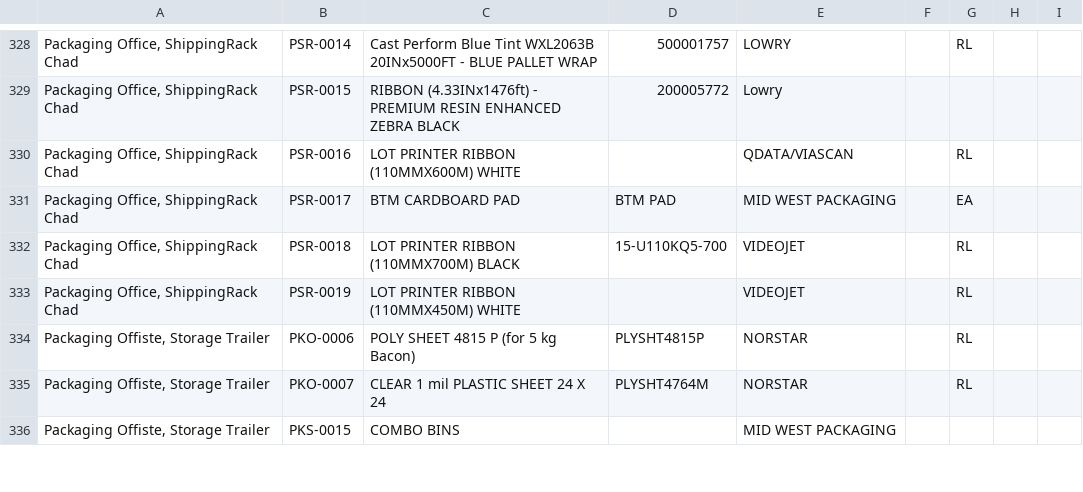
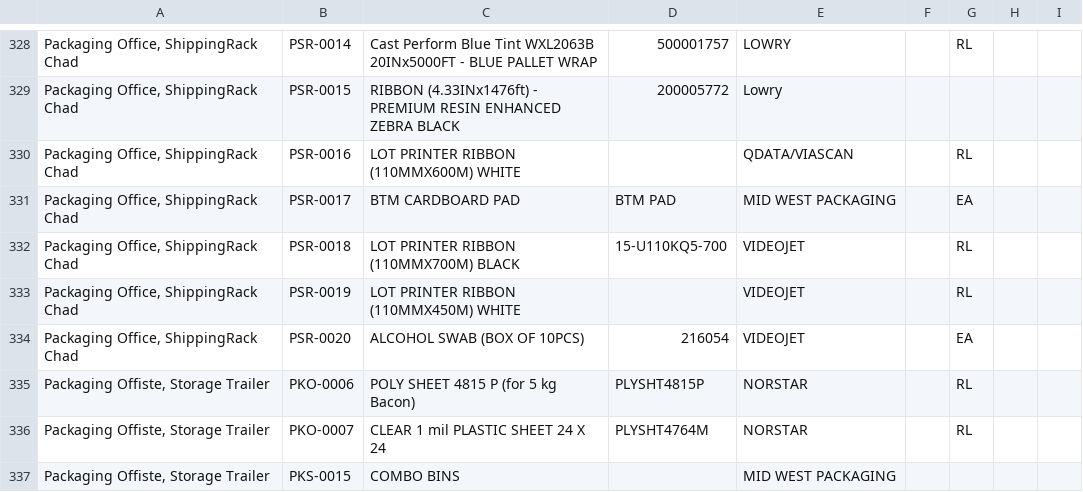
Before and after one commit to Winkler-Meats/inventory.app, a CSV file: master_item_list.csv, drawn as a sheet; only a part is shown, gaps mark what is left out; the diff names each change by its address in the sheet, - before the commit and + after, or states it on an @@ line.

Commit message:
Update master_item_list.csv
swabs psr-0020

```diff
--- a/master_item_list.csv
+++ b/master_item_list.csv
+row 334: Packaging Office, ShippingRack Chad | PSR-0020 | ALCOHOL SWAB (BOX OF 10PCS) | 216054 | VIDEOJET |  | EA
```
